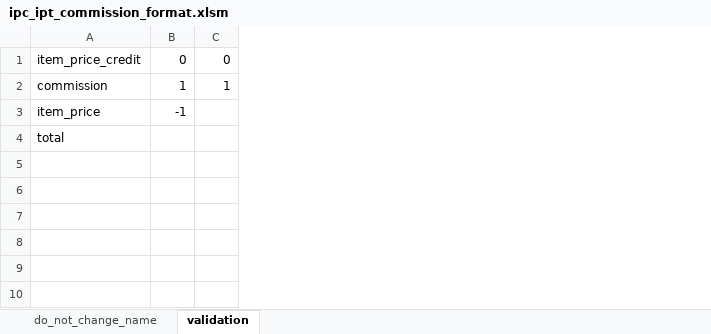
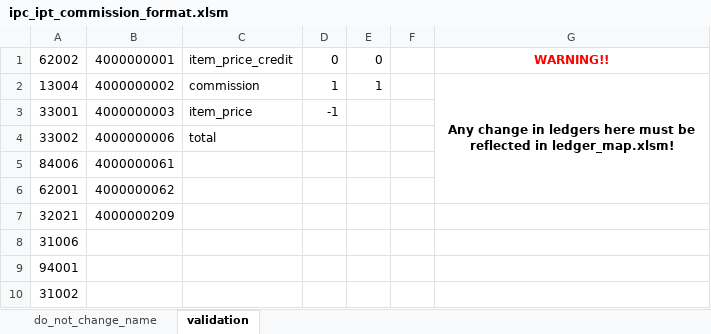
Before and after one commit to tbeaudouin05/booking_app, an Excel workbook: 2_input/item_price_commission_format/ipc_ipt_commission_format.xlsm, sheet validation, drawn as a sheet; values as stored, in another font and other column widths than the file's, no borders; the diff names each change by its address in the sheet, - before the commit and + after, or states it on an @@ line.

```diff
--- a/2_input/item_price_commission_format/ipc_ipt_commission_format.xlsm (sheet validation)
+++ b/2_input/item_price_commission_format/ipc_ipt_commission_format.xlsm (sheet validation)
+column A, rows 1-4: 62002 | 13004 | 33001 | 33002
+column B, rows 1-4: 4000000001 | 4000000002 | 4000000003 | 4000000006
+column F, empty
+column G, rows 1-2: WARNING!! | Any change in ledgers here must be reflected in ledger_map.xlsm!
+row 5: 84006 | 4000000061
+row 6: 62001 | 4000000062
+row 7: 32021 | 4000000209
+row 8: 31006
+row 9: 94001
+row 10: 31002
```
Also changed, not shown: sheet do_not_change_name, 2_input/item_price_commission_format/ipc_format.xlsm, 2_input/item_price_commission_format/ipt_format.xlsm, 3 other files.
